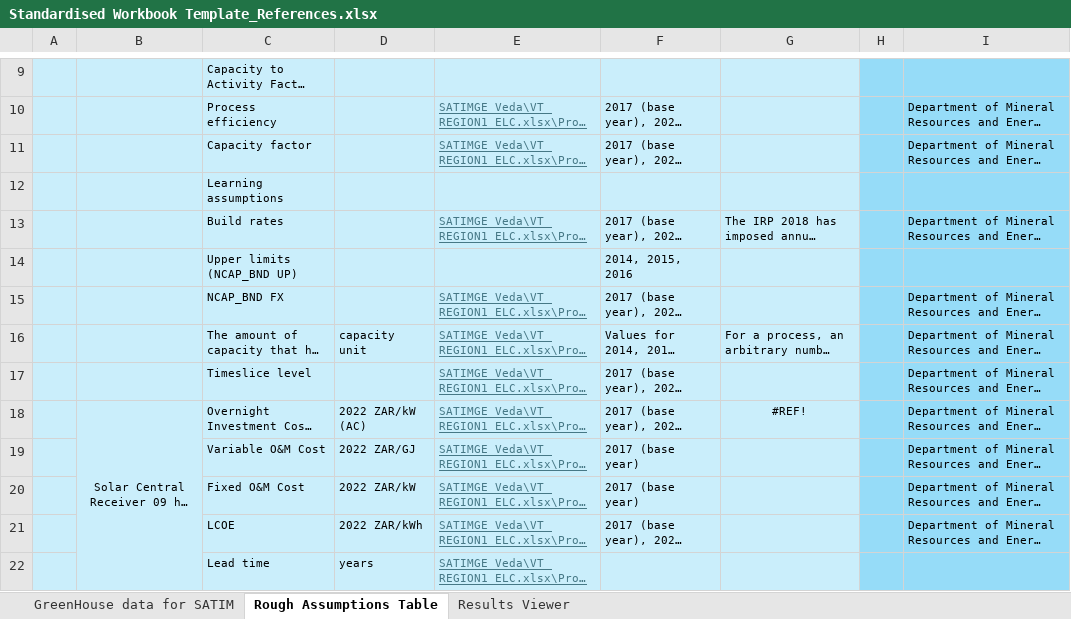
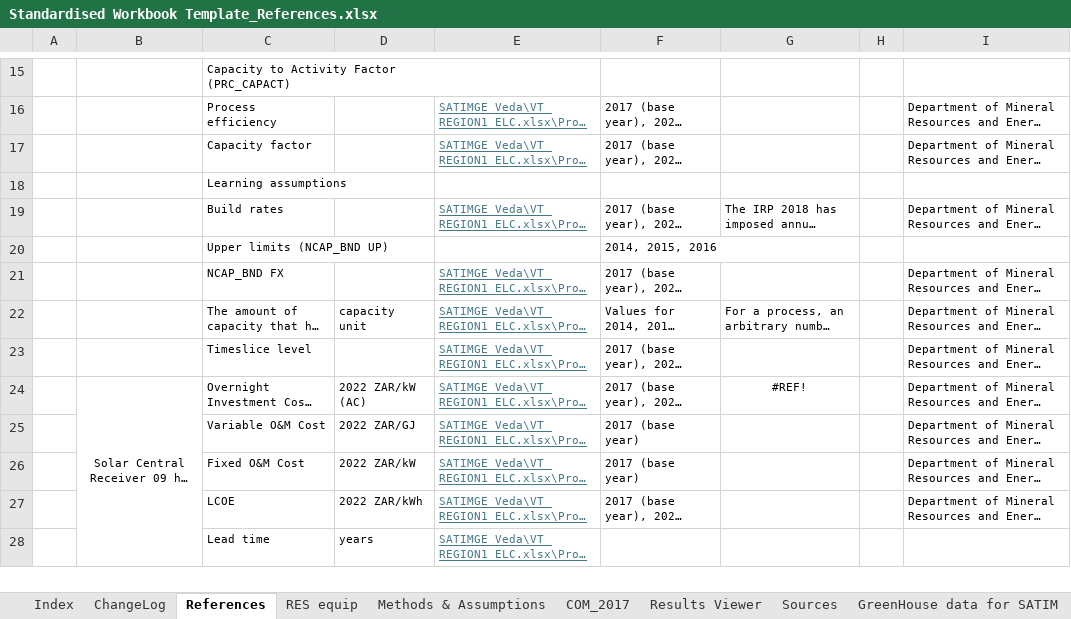
Before and after one commit to SavanhaJadedk/SATIMGE-VedaOnline-Documentation, an Excel workbook: docs/Resources/Standardised Workbook Template_References.xlsx, sheet References, drawn as a sheet; only a part is shown, gaps mark what is left out; long unchanged cells end in …; values as stored, in another font and other column widths than the file's, no borders; addresses are those after the commit; the diff covers the shown part only; the diff names each change by its address in the sheet, - before the commit and + after, or states it on an @@ line.

```diff
--- a/docs/Resources/Standardised Workbook Template_References.xlsx (sheet References)
+++ b/docs/Resources/Standardised Workbook Template_References.xlsx (sheet References)
-sheet tab: Rough Assumptions Table
+sheet tab: References
+sheet tab: Index
+sheet tab: ChangeLog
+sheet tab: RES equip
+sheet tab: Methods & Assumptions
+sheet tab: COM_2017
+sheet tab: Sources
@@ sheet tab order changed: Index | ChangeLog | References | RES equip | Methods & Assumptions | COM_2017 | Results Viewer | Sources | GreenHouse data for SATIM @@
-A15:G28 fill: #CAEEFB
+A15:G28 fill: none
-H15:I28 fill: #96DCF8
+H15:I28 fill: none
```
Also changed, not shown: 6 added rows, 6 edited cells and cell formats elsewhere in this sheet, sheet GreenHouse data for SATIM, other sheet tabs, charts or pictures.
